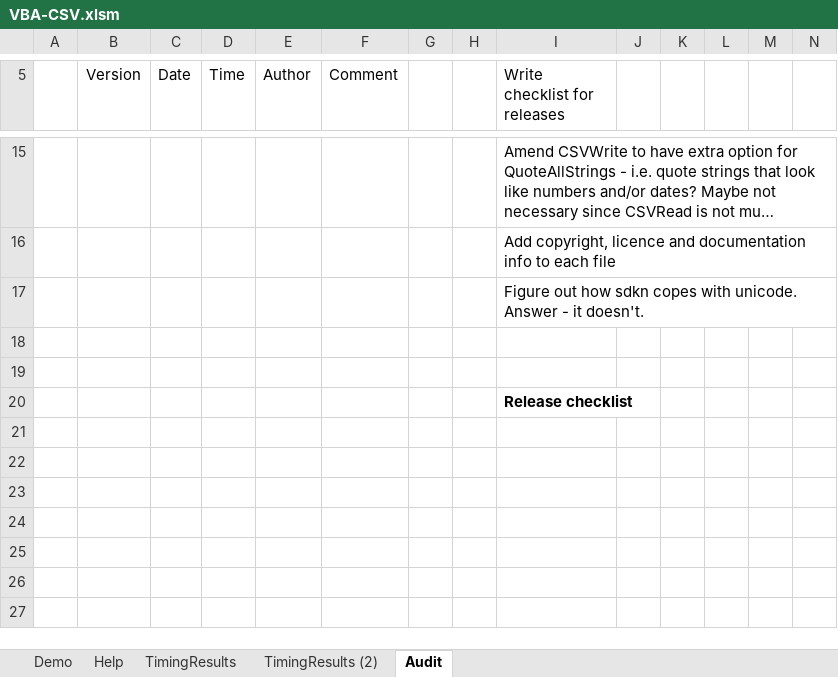
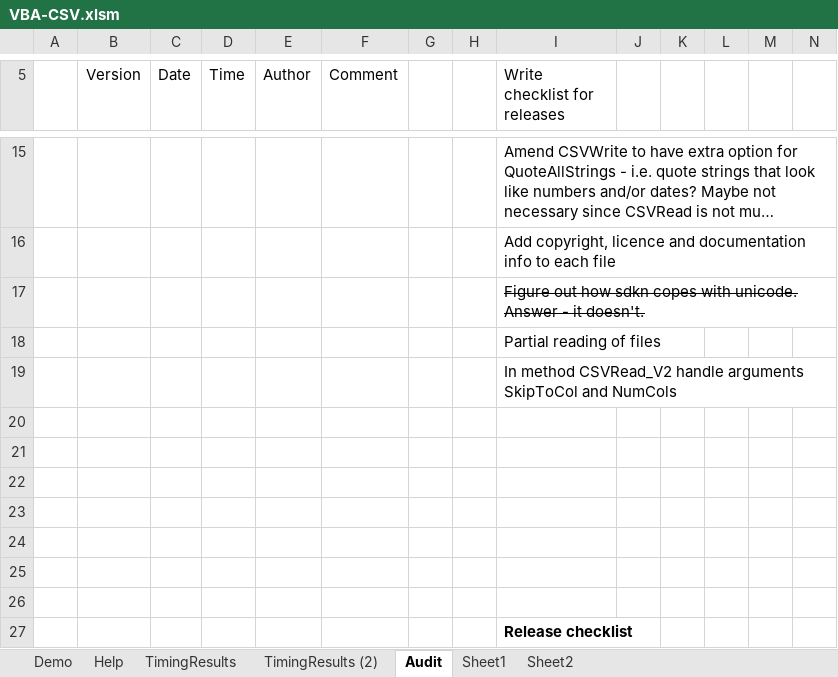
Before and after one commit to PGS62/VBA-CSV, an Excel workbook: workbook/VBA-CSV.xlsm, sheet Audit, drawn as a sheet; only a part is shown, gaps mark what is left out; long unchanged cells end in …; values as stored, in another font and other column widths than the file's, no borders; charts and pictures not drawn; rows hold the shown columns only; the diff covers the shown part only; the diff names each change by its address in the sheet, - before the commit and + after, or states it on an @@ line.

Commit message:
CSVRead_V2 now supports arguments SkipToCol and NumCols.

```diff
--- a/workbook/VBA-CSV.xlsm (sheet Audit)
+++ b/workbook/VBA-CSV.xlsm (sheet Audit)
+sheet tab: Sheet1
+sheet tab: Sheet2
-I17 strikethrough: off
+I17 strikethrough: on
+row 18:  |  |  |  |  |  |  |  | Partial reading of files
+row 19:  |  |  |  |  |  |  |  | In method CSVRead_V2 handle arguments SkipToCol and NumCols
+row 20: (empty)
+row 21: (empty)
+row 22: (empty)
+row 23: (empty)
+row 24: (empty)
```
Also changed, not shown: 1 added row, 1 removed row, 8 edited cells and cell formats elsewhere in this sheet, sheet Demo, formulas that keep their value, charts or pictures, 8 other files.
